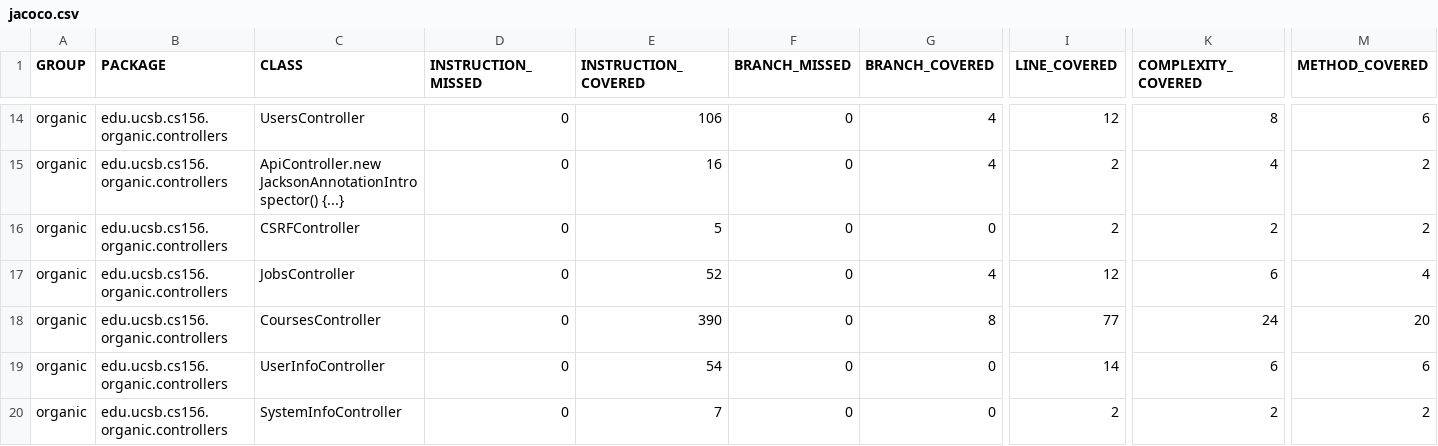
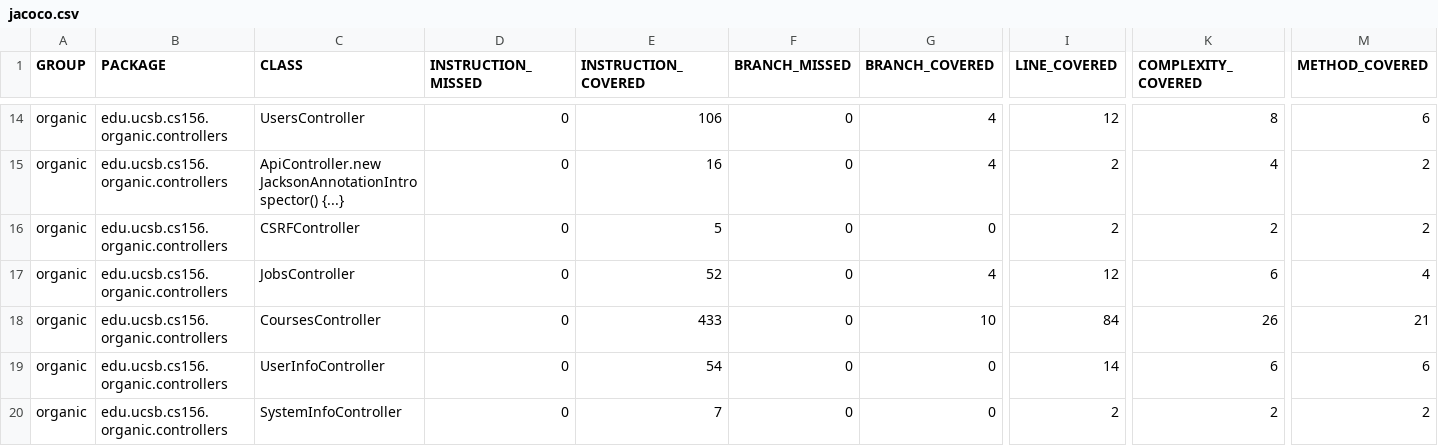
Before and after one commit to ucsb-cs156-f23/proj-organic-f23-6pm-1, a CSV file: prs/57/jacoco/jacoco.csv, drawn as a sheet; only a part is shown, gaps mark what is left out; the diff names each change by its address in the sheet, - before the commit and + after, or states it on an @@ line.

```diff
--- a/prs/57/jacoco/jacoco.csv
+++ b/prs/57/jacoco/jacoco.csv
-E18 (INSTRUCTION_COVERED): 390
+E18 (INSTRUCTION_COVERED): 433
-G18 (BRANCH_COVERED): 8
+G18 (BRANCH_COVERED): 10
-I18 (LINE_COVERED): 77
+I18 (LINE_COVERED): 84
-K18 (COMPLEXITY_COVERED): 24
+K18 (COMPLEXITY_COVERED): 26
-M18 (METHOD_COVERED): 20
+M18 (METHOD_COVERED): 21
```
Also changed, not shown: 7 other files.
